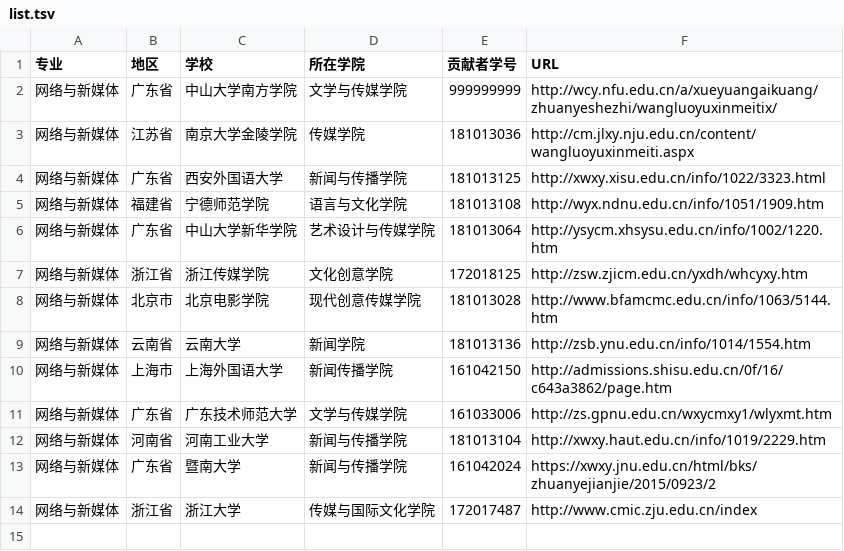
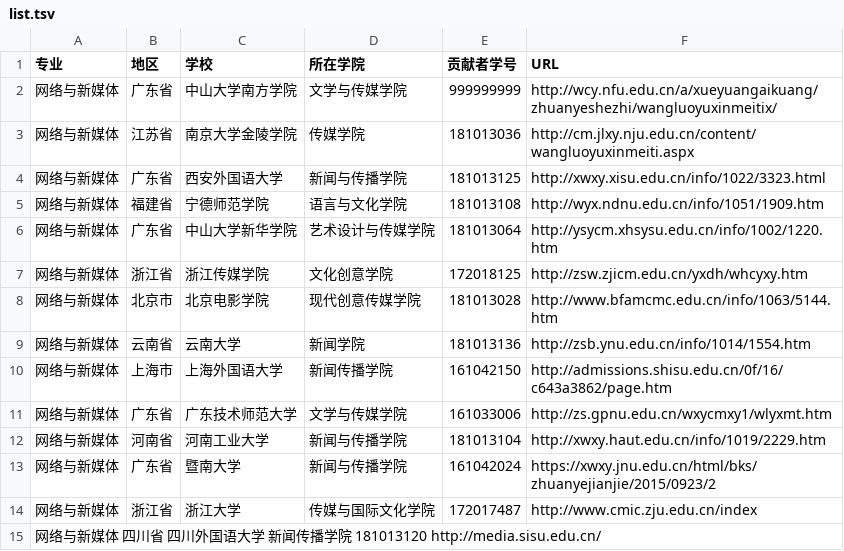
Before and after one commit to hanteng/China_newmedia_undergrad, a TSV file: list.tsv, drawn as a sheet.

Commit message:
list.tsv
添加了一个学校

```diff
--- a/list.tsv
+++ b/list.tsv
@@ -14 +14,2 @@
 网络与新媒体	浙江省	浙江大学	传媒与国际文化学院	172017487	http://www.cmic.zju.edu.cn/index
+网络与新媒体  四川省 四川外国语大学 新闻传播学院  181013120 http://media.sisu.edu.cn/
```
